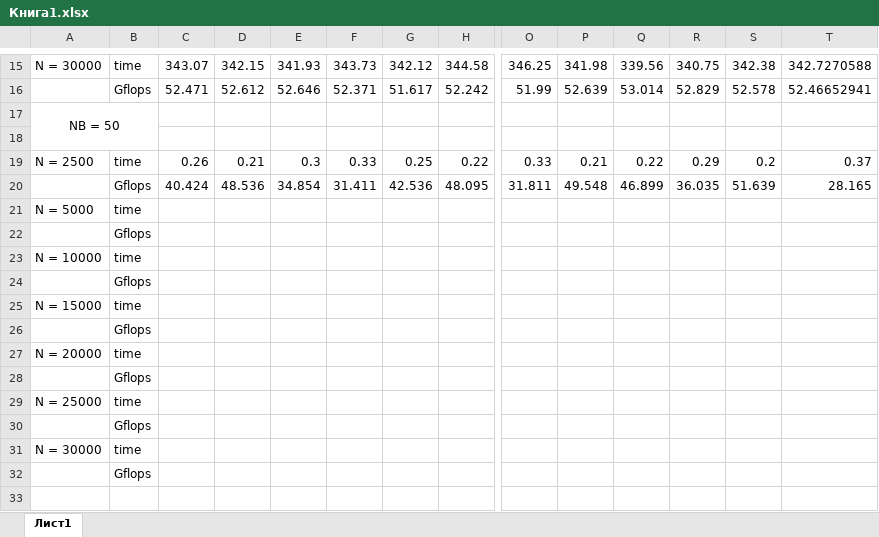
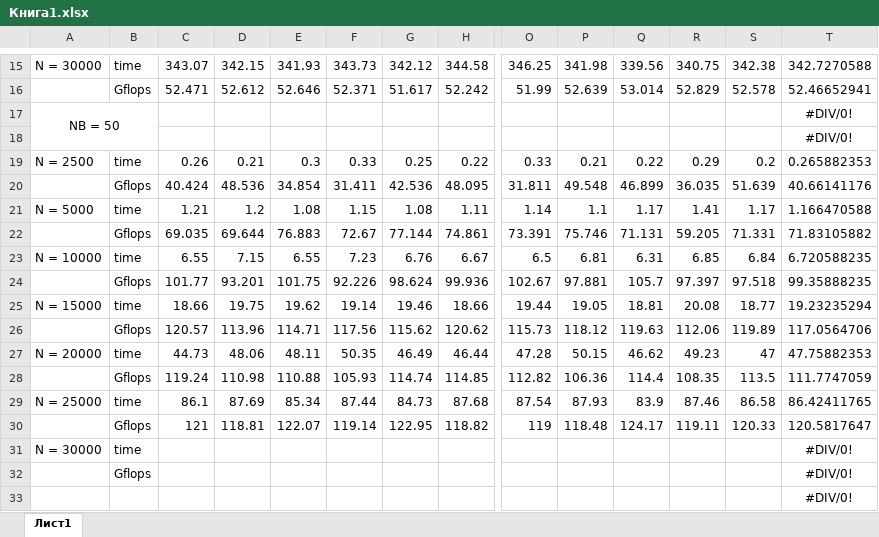
Before and after one commit to dborsakov/result, an Excel workbook: Расчеты/Книга1.xlsx, sheet Лист1, drawn as a sheet; only a part is shown, gaps mark what is left out; values as stored, in another font and other column widths than the file's, no borders; charts and pictures not drawn; removed rows and columns are numbered as before the commit, all else as after; rows hold the shown columns only; the diff names each change by its address in the sheet, - before the commit and + after, or states it on an @@ line.

Commit message:
add excel

```diff
--- a/Расчеты/Книга1.xlsx (sheet Лист1)
+++ b/Расчеты/Книга1.xlsx (sheet Лист1)
-T17:T18: (empty)
+T17:T18: #DIV/0!
-T19: 0.37
+T19: 0.265882353
-T20: 28.165
+T20: 40.66141176
-row 21: N = 5000 | time
-row 22:  | Gflops
-row 23: N = 10000 | time
-row 24:  | Gflops
-row 25: N = 15000 | time
-row 26:  | Gflops
-row 27: N = 20000 | time
-row 28:  | Gflops
-row 29: N = 25000 | time
-row 30:  | Gflops
+row 21: N = 5000 | time | 1.21 | 1.2 | 1.08 | 1.15 | 1.08 | 1.11 | 1.14 | 1.1 | 1.17 | 1.41 | 1.17 | 1.166470588
+row 22:  | Gflops | 69.035 | 69.644 | 76.883 | 72.67 | 77.144 | 74.861 | 73.391 | 75.746 | 71.131 | 59.205 | 71.331 | 71.83105882
+row 23: N = 10000 | time | 6.55 | 7.15 | 6.55 | 7.23 | 6.76 | 6.67 | 6.5 | 6.81 | 6.31 | 6.85 | 6.84 | 6.720588235
+row 24:  | Gflops | 101.77 | 93.201 | 101.75 | 92.226 | 98.624 | 99.936 | 102.67 | 97.881 | 105.7 | 97.397 | 97.518 | 99.35888235
+row 25: N = 15000 | time | 18.66 | 19.75 | 19.62 | 19.14 | 19.46 | 18.66 | 19.44 | 19.05 | 18.81 | 20.08 | 18.77 | 19.23235294
+row 26:  | Gflops | 120.57 | 113.96 | 114.71 | 117.56 | 115.62 | 120.62 | 115.73 | 118.12 | 119.63 | 112.06 | 119.89 | 117.0564706
+row 27: N = 20000 | time | 44.73 | 48.06 | 48.11 | 50.35 | 46.49 | 46.44 | 47.28 | 50.15 | 46.62 | 49.23 | 47 | 47.75882353
+row 28:  | Gflops | 119.24 | 110.98 | 110.88 | 105.93 | 114.74 | 114.85 | 112.82 | 106.36 | 114.4 | 108.35 | 113.5 | 111.7747059
+row 29: N = 25000 | time | 86.1 | 87.69 | 85.34 | 87.44 | 84.73 | 87.68 | 87.54 | 87.93 | 83.9 | 87.46 | 86.58 | 86.42411765
+row 30:  | Gflops | 121 | 118.81 | 122.07 | 119.14 | 122.95 | 118.82 | 119 | 118.48 | 124.17 | 119.11 | 120.33 | 120.5817647
-T31:T32: (empty)
+T31:T32: #DIV/0!
+row 33:  |  |  |  |  |  |  |  |  |  |  |  |  | #DIV/0!
```
Also changed, not shown: charts or pictures, 7 other files.
